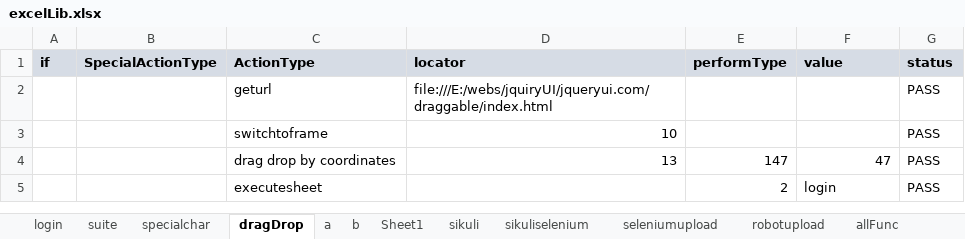
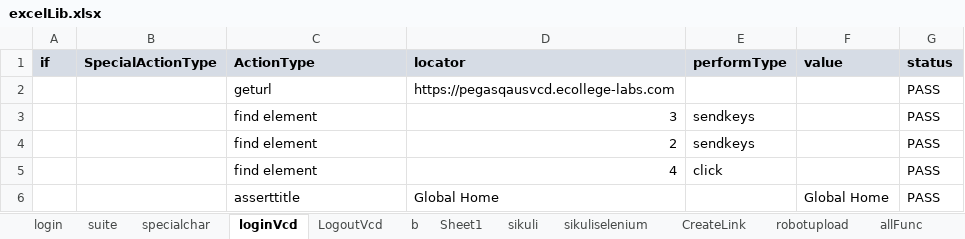
Before and after one commit to saiparth/hybrid-mvn, an Excel workbook: mavenHybrid/webdriver/excelLib.xlsx, sheet loginVcd, drawn as a sheet; values as stored, in another font and other column widths than the file's, no borders; removed rows and columns are numbered as before the commit, all else as after; the diff names each change by its address in the sheet, - before the commit and + after, or states it on an @@ line.

```diff
--- a/mavenHybrid/webdriver/excelLib.xlsx (sheet loginVcd)
+++ b/mavenHybrid/webdriver/excelLib.xlsx (sheet loginVcd)
-sheet tab: dragDrop
+sheet tab: loginVcd
-sheet tab: a
+sheet tab: LogoutVcd
-sheet tab: seleniumupload
+sheet tab: CreateLink
-D2 (locator): file:///E:/webs/jquiryUI/jqueryui.com/draggable/index.html
+D2 (locator): https://pegasqausvcd.ecollege-labs.com
-row 3:  |  | switchtoframe | 10 |  |  | PASS
-row 4:  |  | drag drop by coordinates | 13 | 147 | 47 | PASS
-row 5:  |  | executesheet |  | 2 | login | PASS
+row 3:  |  | find element | 3 | sendkeys |  | PASS
+row 4:  |  | find element | 2 | sendkeys |  | PASS
+row 5:  |  | find element | 4 | click |  | PASS
+row 6:  |  | asserttitle | Global Home |  | Global Home | PASS
```
Also changed, not shown: sheet sikuli, sheet CreateLink, sheet LogoutVcd, sheet allFunc, sheet suite, mavenHybrid/webdriver/objectrepository.xlsx, 10 other files.
